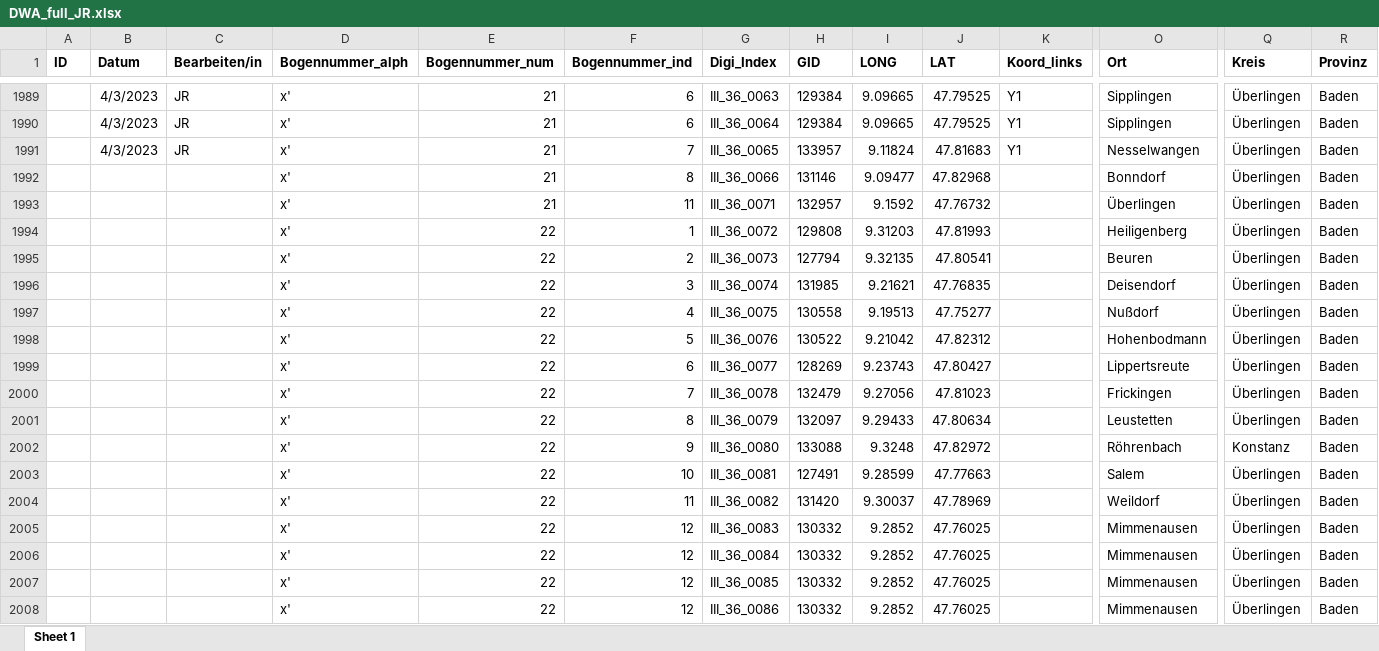
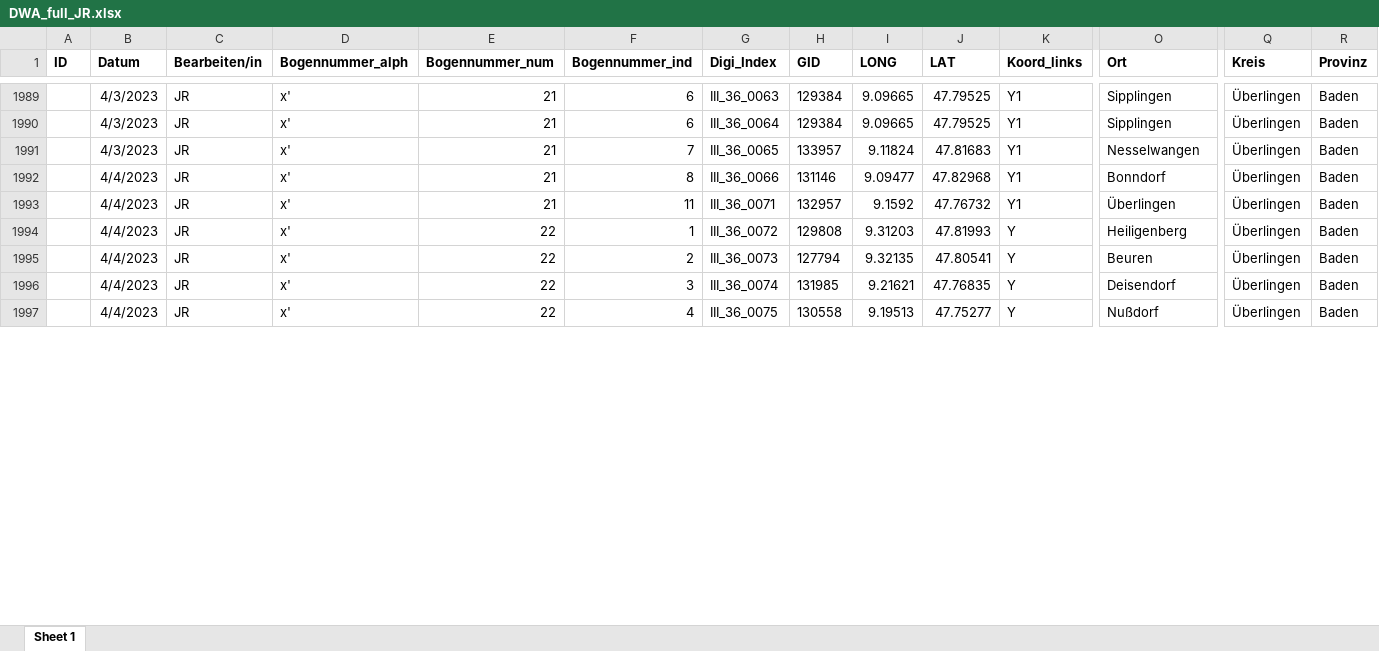
Before and after one commit to SchoenbergA/DWA, an Excel workbook: Data/DWA_full_JR.xlsx, sheet Sheet 1, drawn as a sheet; only a part is shown, gaps mark what is left out; values as stored, in another font and other column widths than the file's, no borders; removed rows and columns are numbered as before the commit, all else as after; rows hold the shown columns only; the diff covers the shown part only; the diff names each change by its address in the sheet, - before the commit and + after, or states it on an @@ line.

Commit message:
Update DWA + problem sheet

```diff
--- a/Data/DWA_full_JR.xlsx (sheet Sheet 1)
+++ b/Data/DWA_full_JR.xlsx (sheet Sheet 1)
-row 1992:  |  |  | x' | 21 | 8 | III_36_0066 | 131146 | 9.09477 | 47.82968 |  | Bonndorf | Überlingen | Baden
-row 1993:  |  |  | x' | 21 | 11 | III_36_0071 | 132957 | 9.1592 | 47.76732 |  | Überlingen | Überlingen | Baden
-row 1994:  |  |  | x' | 22 | 1 | III_36_0072 | 129808 | 9.31203 | 47.81993 |  | Heiligenberg | Überlingen | Baden
-row 1995:  |  |  | x' | 22 | 2 | III_36_0073 | 127794 | 9.32135 | 47.80541 |  | Beuren | Überlingen | Baden
-row 1996:  |  |  | x' | 22 | 3 | III_36_0074 | 131985 | 9.21621 | 47.76835 |  | Deisendorf | Überlingen | Baden
-row 1997:  |  |  | x' | 22 | 4 | III_36_0075 | 130558 | 9.19513 | 47.75277 |  | Nußdorf | Überlingen | Baden
-row 1998:  |  |  | x' | 22 | 5 | III_36_0076 | 130522 | 9.21042 | 47.82312 |  | Hohenbodmann | Überlingen | Baden
-row 1999:  |  |  | x' | 22 | 6 | III_36_0077 | 128269 | 9.23743 | 47.80427 |  | Lippertsreute | Überlingen | Baden
-row 2000:  |  |  | x' | 22 | 7 | III_36_0078 | 132479 | 9.27056 | 47.81023 |  | Frickingen | Überlingen | Baden
-row 2001:  |  |  | x' | 22 | 8 | III_36_0079 | 132097 | 9.29433 | 47.80634 |  | Leustetten | Überlingen | Baden
-row 2002:  |  |  | x' | 22 | 9 | III_36_0080 | 133088 | 9.3248 | 47.82972 |  | Röhrenbach | Konstanz | Baden
-row 2003:  |  |  | x' | 22 | 10 | III_36_0081 | 127491 | 9.28599 | 47.77663 |  | Salem | Überlingen | Baden
-row 2004:  |  |  | x' | 22 | 11 | III_36_0082 | 131420 | 9.30037 | 47.78969 |  | Weildorf | Überlingen | Baden
-row 2005:  |  |  | x' | 22 | 12 | III_36_0083 | 130332 | 9.2852 | 47.76025 |  | Mimmenausen | Überlingen | Baden
-row 2006:  |  |  | x' | 22 | 12 | III_36_0084 | 130332 | 9.2852 | 47.76025 |  | Mimmenausen | Überlingen | Baden
-row 2007:  |  |  | x' | 22 | 12 | III_36_0085 | 130332 | 9.2852 | 47.76025 |  | Mimmenausen | Überlingen | Baden
-row 2008:  |  |  | x' | 22 | 12 | III_36_0086 | 130332 | 9.2852 | 47.76025 |  | Mimmenausen | Überlingen | Baden
+row 1992:  | 4/4/2023 | JR | x' | 21 | 8 | III_36_0066 | 131146 | 9.09477 | 47.82968 | Y1 | Bonndorf | Überlingen | Baden
+row 1993:  | 4/4/2023 | JR | x' | 21 | 11 | III_36_0071 | 132957 | 9.1592 | 47.76732 | Y1 | Überlingen | Überlingen | Baden
+row 1994:  | 4/4/2023 | JR | x' | 22 | 1 | III_36_0072 | 129808 | 9.31203 | 47.81993 | Y | Heiligenberg | Überlingen | Baden
+row 1995:  | 4/4/2023 | JR | x' | 22 | 2 | III_36_0073 | 127794 | 9.32135 | 47.80541 | Y | Beuren | Überlingen | Baden
+row 1996:  | 4/4/2023 | JR | x' | 22 | 3 | III_36_0074 | 131985 | 9.21621 | 47.76835 | Y | Deisendorf | Überlingen | Baden
+row 1997:  | 4/4/2023 | JR | x' | 22 | 4 | III_36_0075 | 130558 | 9.19513 | 47.75277 | Y | Nußdorf | Überlingen | Baden
```
Also changed, not shown: 11 added rows elsewhere in this sheet, 1 other file.
